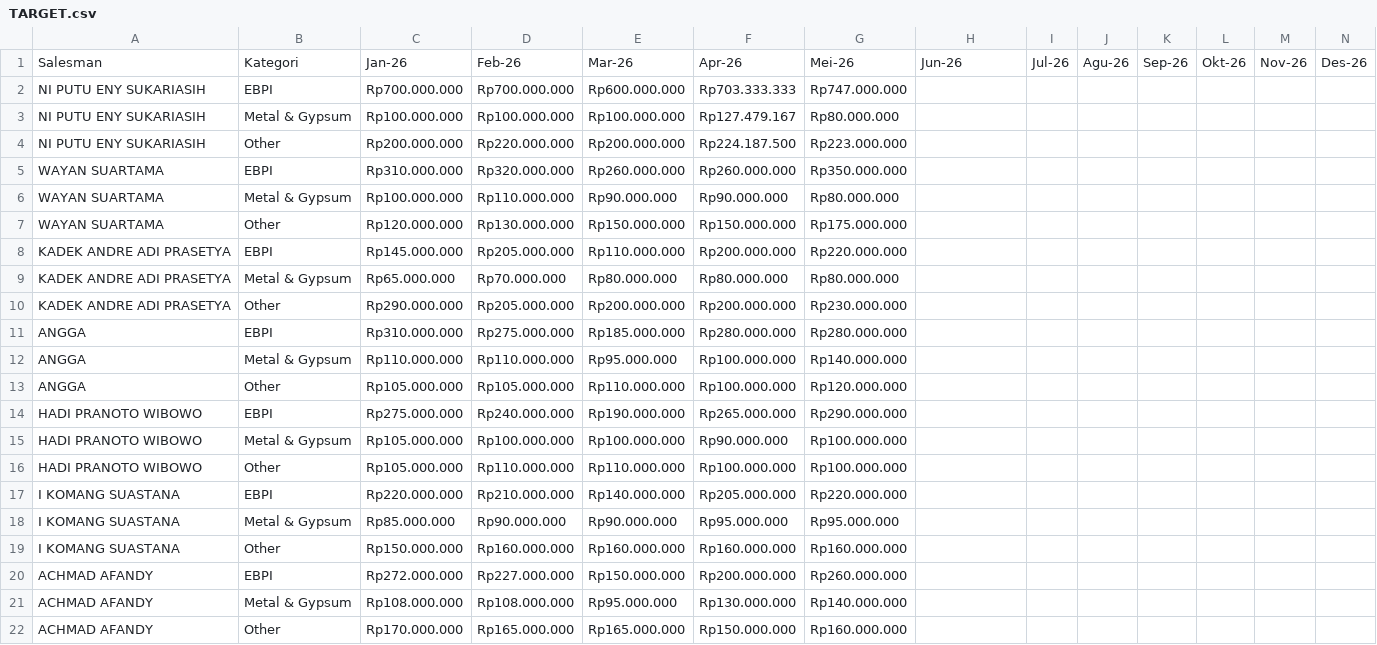
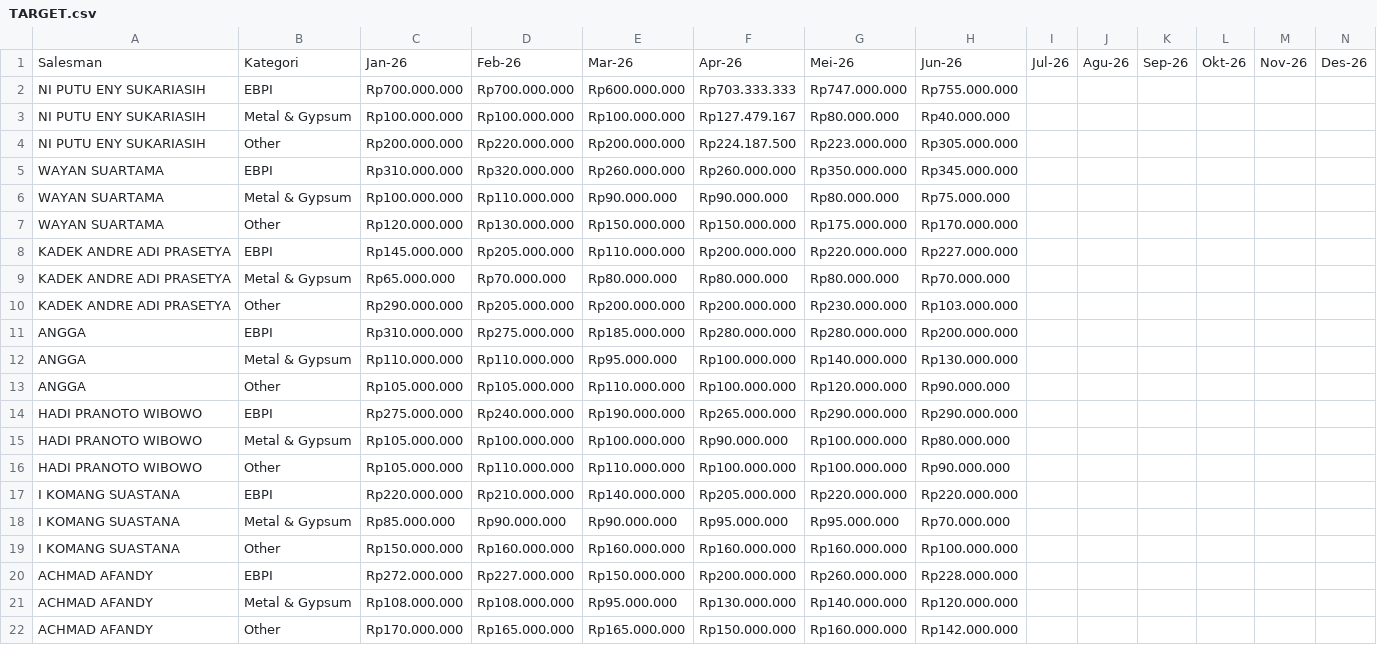
Before and after one commit to YodiPratama/DashboardSalesPerforma, a CSV file: TARGET.csv, drawn as a sheet.

Commit message:
Update TARGET.csv

```diff
--- a/TARGET.csv
+++ b/TARGET.csv
@@ -1,22 +1,22 @@
 Salesman;Kategori;Jan-26;Feb-26;Mar-26;Apr-26;Mei-26;Jun-26;Jul-26;Agu-26;Sep-26;Okt-26;Nov-26;Des-26
-NI PUTU ENY SUKARIASIH;EBPI;Rp700.000.000;Rp700.000.000;Rp600.000.000;Rp703.333.333;Rp747.000.000;;;;;;;
-NI PUTU ENY SUKARIASIH;Metal & Gypsum;Rp100.000.000;Rp100.000.000;Rp100.000.000;Rp127.479.167;Rp80.000.000;;;;;;;
-NI PUTU ENY SUKARIASIH;Other;Rp200.000.000;Rp220.000.000;Rp200.000.000;Rp224.187.500;Rp223.000.000;;;;;;;
-WAYAN SUARTAMA;EBPI;Rp310.000.000;Rp320.000.000;Rp260.000.000;Rp260.000.000;Rp350.000.000;;;;;;;
-WAYAN SUARTAMA;Metal & Gypsum;Rp100.000.000;Rp110.000.000;Rp90.000.000;Rp90.000.000;Rp80.000.000;;;;;;;
-WAYAN SUARTAMA;Other;Rp120.000.000;Rp130.000.000;Rp150.000.000;Rp150.000.000;Rp175.000.000;;;;;;;
-KADEK ANDRE ADI PRASETYA;EBPI;Rp145.000.000;Rp205.000.000;Rp110.000.000;Rp200.000.000;Rp220.000.000;;;;;;;
-KADEK ANDRE ADI PRASETYA;Metal & Gypsum;Rp65.000.000;Rp70.000.000;Rp80.000.000;Rp80.000.000;Rp80.000.000;;;;;;;
-KADEK ANDRE ADI PRASETYA;Other;Rp290.000.000;Rp205.000.000;Rp200.000.000;Rp200.000.000;Rp230.000.000;;;;;;;
-ANGGA;EBPI;Rp310.000.000;Rp275.000.000;Rp185.000.000;Rp280.000.000;Rp280.000.000;;;;;;;
-ANGGA;Metal & Gypsum;Rp110.000.000;Rp110.000.000;Rp95.000.000;Rp100.000.000;Rp140.000.000;;;;;;;
-ANGGA;Other;Rp105.000.000;Rp105.000.000;Rp110.000.000;Rp100.000.000;Rp120.000.000;;;;;;;
-HADI PRANOTO WIBOWO;EBPI;Rp275.000.000;Rp240.000.000;Rp190.000.000;Rp265.000.000;Rp290.000.000;;;;;;;
-HADI PRANOTO WIBOWO;Metal & Gypsum;Rp105.000.000;Rp100.000.000;Rp100.000.000;Rp90.000.000;Rp100.000.000;;;;;;;
-HADI PRANOTO WIBOWO;Other;Rp105.000.000;Rp110.000.000;Rp110.000.000;Rp100.000.000;Rp100.000.000;;;;;;;
-I KOMANG SUASTANA;EBPI;Rp220.000.000;Rp210.000.000;Rp140.000.000;Rp205.000.000;Rp220.000.000;;;;;;;
-I KOMANG SUASTANA;Metal & Gypsum;Rp85.000.000;Rp90.000.000;Rp90.000.000;Rp95.000.000;Rp95.000.000;;;;;;;
-I KOMANG SUASTANA;Other;Rp150.000.000;Rp160.000.000;Rp160.000.000;Rp160.000.000;Rp160.000.000;;;;;;;
-ACHMAD AFANDY;EBPI;Rp272.000.000;Rp227.000.000;Rp150.000.000;Rp200.000.000;Rp260.000.000;;;;;;;
-ACHMAD AFANDY;Metal & Gypsum;Rp108.000.000;Rp108.000.000;Rp95.000.000;Rp130.000.000;Rp140.000.000;;;;;;;
-ACHMAD AFANDY;Other;Rp170.000.000;Rp165.000.000;Rp165.000.000;Rp150.000.000;Rp160.000.000;;;;;;;
+NI PUTU ENY SUKARIASIH;EBPI;Rp700.000.000;Rp700.000.000;Rp600.000.000;Rp703.333.333;Rp747.000.000;Rp755.000.000;;;;;;
+NI PUTU ENY SUKARIASIH;Metal & Gypsum;Rp100.000.000;Rp100.000.000;Rp100.000.000;Rp127.479.167;Rp80.000.000;Rp40.000.000;;;;;;
+NI PUTU ENY SUKARIASIH;Other;Rp200.000.000;Rp220.000.000;Rp200.000.000;Rp224.187.500;Rp223.000.000;Rp305.000.000;;;;;;
+WAYAN SUARTAMA;EBPI;Rp310.000.000;Rp320.000.000;Rp260.000.000;Rp260.000.000;Rp350.000.000;Rp345.000.000;;;;;;
+WAYAN SUARTAMA;Metal & Gypsum;Rp100.000.000;Rp110.000.000;Rp90.000.000;Rp90.000.000;Rp80.000.000;Rp75.000.000;;;;;;
+WAYAN SUARTAMA;Other;Rp120.000.000;Rp130.000.000;Rp150.000.000;Rp150.000.000;Rp175.000.000;Rp170.000.000;;;;;;
+KADEK ANDRE ADI PRASETYA;EBPI;Rp145.000.000;Rp205.000.000;Rp110.000.000;Rp200.000.000;Rp220.000.000;Rp227.000.000;;;;;;
+KADEK ANDRE ADI PRASETYA;Metal & Gypsum;Rp65.000.000;Rp70.000.000;Rp80.000.000;Rp80.000.000;Rp80.000.000;Rp70.000.000;;;;;;
+KADEK ANDRE ADI PRASETYA;Other;Rp290.000.000;Rp205.000.000;Rp200.000.000;Rp200.000.000;Rp230.000.000;Rp103.000.000;;;;;;
+ANGGA;EBPI;Rp310.000.000;Rp275.000.000;Rp185.000.000;Rp280.000.000;Rp280.000.000;Rp200.000.000;;;;;;
+ANGGA;Metal & Gypsum;Rp110.000.000;Rp110.000.000;Rp95.000.000;Rp100.000.000;Rp140.000.000;Rp130.000.000;;;;;;
+ANGGA;Other;Rp105.000.000;Rp105.000.000;Rp110.000.000;Rp100.000.000;Rp120.000.000;Rp90.000.000;;;;;;
+HADI PRANOTO WIBOWO;EBPI;Rp275.000.000;Rp240.000.000;Rp190.000.000;Rp265.000.000;Rp290.000.000;Rp290.000.000;;;;;;
+HADI PRANOTO WIBOWO;Metal & Gypsum;Rp105.000.000;Rp100.000.000;Rp100.000.000;Rp90.000.000;Rp100.000.000;Rp80.000.000;;;;;;
+HADI PRANOTO WIBOWO;Other;Rp105.000.000;Rp110.000.000;Rp110.000.000;Rp100.000.000;Rp100.000.000;Rp90.000.000;;;;;;
+I KOMANG SUASTANA;EBPI;Rp220.000.000;Rp210.000.000;Rp140.000.000;Rp205.000.000;Rp220.000.000;Rp220.000.000;;;;;;
+I KOMANG SUASTANA;Metal & Gypsum;Rp85.000.000;Rp90.000.000;Rp90.000.000;Rp95.000.000;Rp95.000.000;Rp70.000.000;;;;;;
+I KOMANG SUASTANA;Other;Rp150.000.000;Rp160.000.000;Rp160.000.000;Rp160.000.000;Rp160.000.000;Rp100.000.000;;;;;;
+ACHMAD AFANDY;EBPI;Rp272.000.000;Rp227.000.000;Rp150.000.000;Rp200.000.000;Rp260.000.000;Rp228.000.000;;;;;;
+ACHMAD AFANDY;Metal & Gypsum;Rp108.000.000;Rp108.000.000;Rp95.000.000;Rp130.000.000;Rp140.000.000;Rp120.000.000;;;;;;
+ACHMAD AFANDY;Other;Rp170.000.000;Rp165.000.000;Rp165.000.000;Rp150.000.000;Rp160.000.000;Rp142.000.000;;;;;;
```
